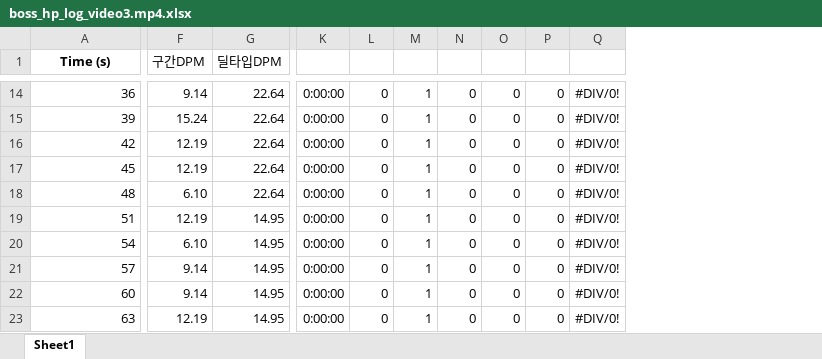
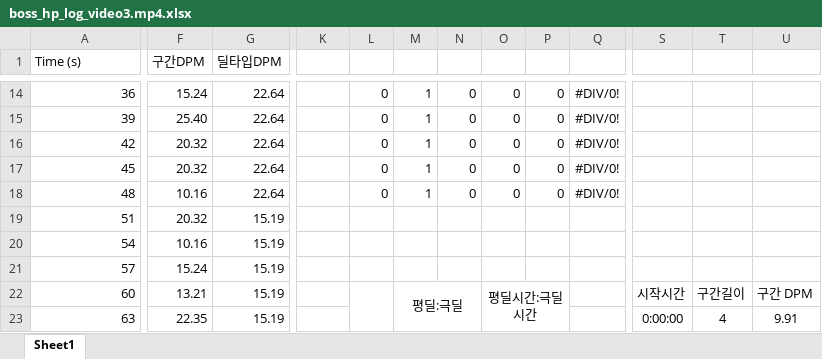
Before and after one commit to ttkpark/boss_dpm_tracker, an Excel workbook: boss_hp_log_video3.mp4.xlsx, sheet Sheet1, drawn as a sheet; only a part is shown, gaps mark what is left out; values as stored, in another font and other column widths than the file's, no borders; charts and pictures not drawn; removed rows and columns are numbered as before the commit, all else as after; rows hold the shown columns only; the diff covers the shown part only; the diff names each change by its address in the sheet, - before the commit and + after, or states it on an @@ line.

```diff
--- a/boss_hp_log_video3.mp4.xlsx (sheet Sheet1)
+++ b/boss_hp_log_video3.mp4.xlsx (sheet Sheet1)
-column G (딜타입DPM), rows 14-21: 22.64 | 22.64 | 22.64 | 22.64 | 22.64 | 14.95 | 14.95 | 14.95; row 23: 14.95
+column G (딜타입DPM), rows 14-21: 22.64 | 22.64 | 22.64 | 22.64 | 22.64 | 15.19 | 15.19 | 15.19; row 23: 15.19
+column S, row 23: 0:00:00
+column T, row 23: 4
+column U, row 23: 9.91
@@ A1 bold: on → off, alignment: center → left @@
-F14 (구간DPM): 9.14
+F14 (구간DPM): 15.24
-K14:K21: 0:00:00
+K14:K21: (empty)
-F15 (구간DPM): 15.24
+F15 (구간DPM): 25.40
-F16:F17 (구간DPM): 12.19
+F16:F17 (구간DPM): 20.32
-F18 (구간DPM): 6.10
+F18 (구간DPM): 10.16
-F19 (구간DPM): 12.19
+F19 (구간DPM): 20.32
-L19:L21: 0
+L19:L21: (empty)
-M19:M21: 1
+M19:M21: (empty)
-N19:N21: 0
+N19:N21: (empty)
-O19:O21: 0
+O19:O21: (empty)
-P19:P21: 0
+P19:P21: (empty)
-Q19:Q21: #DIV/0!
+Q19:Q21: (empty)
-F20 (구간DPM): 6.10
+F20 (구간DPM): 10.16
-F21 (구간DPM): 9.14
+F21 (구간DPM): 15.24
-row 22: 60 | 9.14 | 14.95 | 0:00:00 | 0 | 1 | 0 | 0 | 0 | #DIV/0!
+row 22: 60 | 13.21 | 15.19 |  |  | 평딜:극딜 |  | 평딜시간:극딜시간 |  |  | 시작시간 | 구간길이 | 구간 DPM
-F23 (구간DPM): 12.19
+F23 (구간DPM): 22.35
-K23: 0:00:00
+K23: (empty)
-L23: 0
+L23: (empty)
-M23: 1
+M23: (empty)
-N23: 0
+N23: (empty)
-O23: 0
+O23: (empty)
-P23: 0
+P23: (empty)
-Q23: #DIV/0!
+Q23: (empty)
```
Also changed, not shown: 2 added columns, 110 edited cells, cell formats and merged cells elsewhere in this sheet, formulas that keep their value, charts or pictures, boss_hp_log - template.xlsx, 13 other files.
